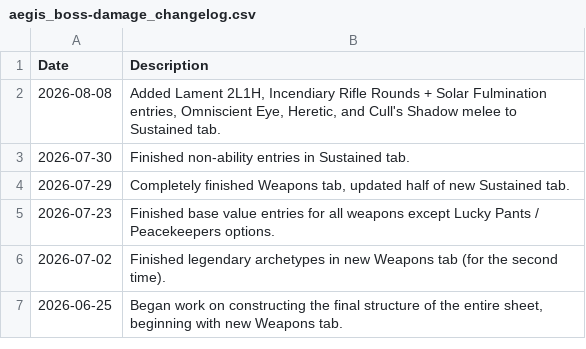
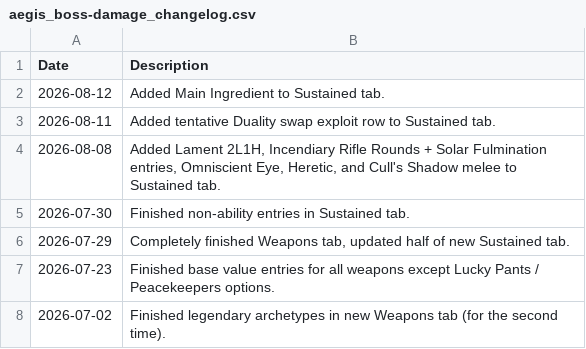
Before and after one commit to JxPv2/Destiny2, a CSV file: dim_wishlists/spreadsheets_to_dim_wishlists_scripts/workbooks_downloaded/aegis_boss-damage_changelog.csv, drawn as a sheet; only a part is shown; the shorter side is filled out with more unchanged rows; the diff names each change by its address in the sheet, - before the commit and + after, or states it on an @@ line.

```diff
--- a/dim_wishlists/spreadsheets_to_dim_wishlists_scripts/workbooks_downloaded/aegis_boss-damage_changelog.csv
+++ b/dim_wishlists/spreadsheets_to_dim_wishlists_scripts/workbooks_downloaded/aegis_boss-damage_changelog.csv
+row 2: 2026-08-12 | Added Main Ingredient to Sustained tab.
+row 3: 2026-08-11 | Added tentative Duality swap exploit row to Sustained tab.
```
Also changed, not shown: dim_wishlists/spreadsheets_to_dim_wishlists_scripts/workbooks_downloaded/aegis_endgame_shopping_list.csv, dim_wishlists/spreadsheets_to_dim_wishlists_scripts/workbooks_downloaded/aegis_endgame_status.csv, 36 other files.
